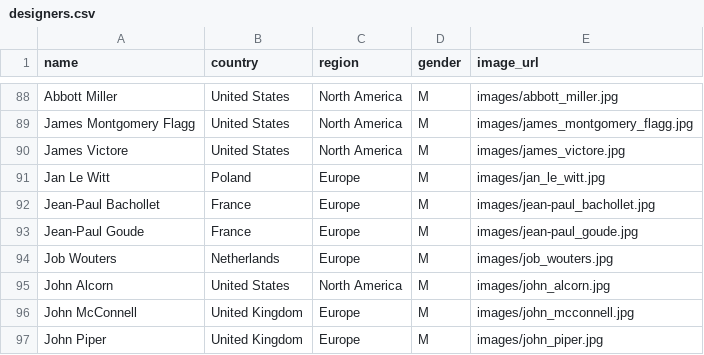
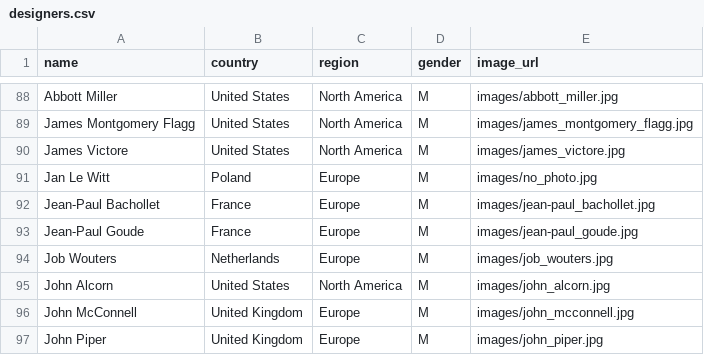
Before and after one commit to laurahelenknight/741.6092, a CSV file: designers.csv, drawn as a sheet; only a part is shown, gaps mark what is left out.

Commit message:
Update designers.csv

```diff
--- a/designers.csv
+++ b/designers.csv
@@ -90,3 +90,3 @@ James Montgomery Flagg,United States,North America,M,images/james_montgomery_fla
 James Victore,United States,North America,M,images/james_victore.jpg
-Jan Le Witt,Poland,Europe,M,images/jan_le_witt.jpg
+Jan Le Witt,Poland,Europe,M,images/no_photo.jpg
 Jean-Paul Bachollet,France,Europe,M,images/jean-paul_bachollet.jpg
```
